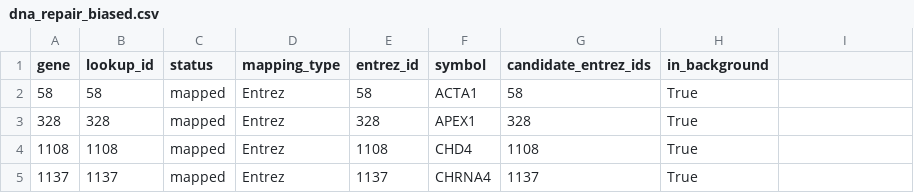
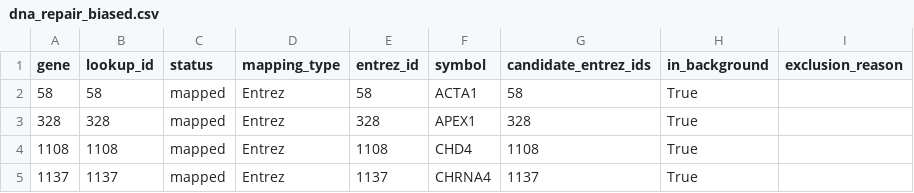
Before and after one commit to Sculptor815/go-enrichment-skill, a CSV file: examples/results/mapping/dna_repair_biased.csv, drawn as a sheet; only a part is shown; the diff names each change by its address in the sheet, - before the commit and + after, or states it on an @@ line.

Commit message:
Simplify enrichment to gene-list input with automatic background

```diff
--- a/examples/results/mapping/dna_repair_biased.csv
+++ b/examples/results/mapping/dna_repair_biased.csv
-I1: (empty)
+I1: exclusion_reason
```
Also changed, not shown: examples/results/mapping/immune_biased.csv, examples/results/mapping/random_control_1.csv, 11 other files.
